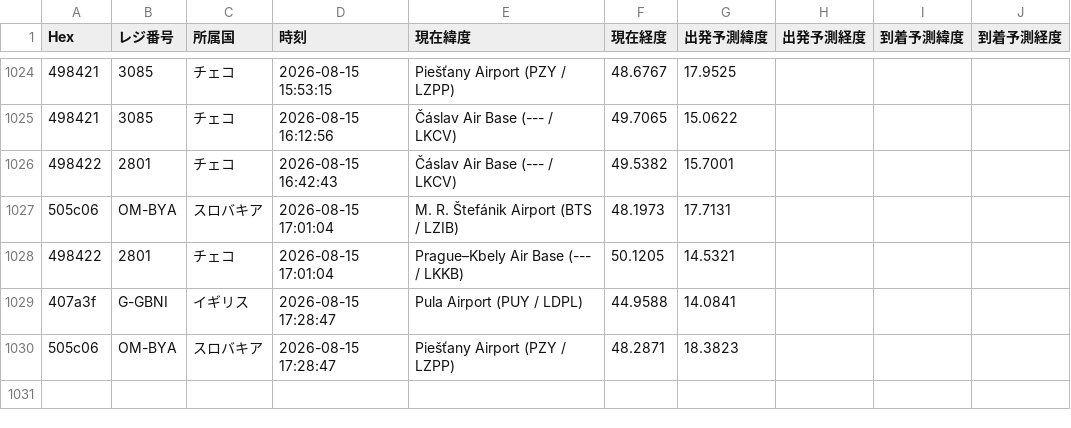
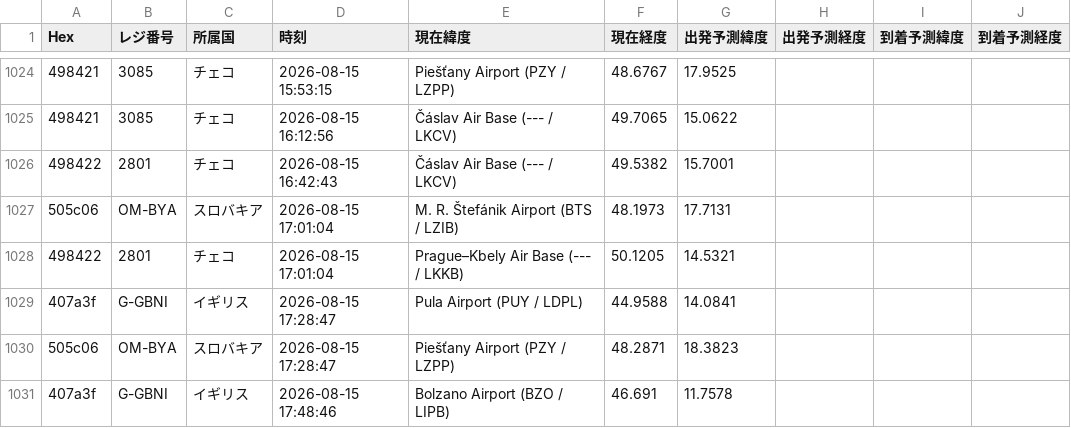
Before and after one commit to wata9857-ops/airtraking, a CSV file: flight_history.csv, drawn as a sheet; only a part is shown, gaps mark what is left out; the diff names each change by its address in the sheet, - before the commit and + after, or states it on an @@ line.

```diff
--- a/flight_history.csv
+++ b/flight_history.csv
+row 1031: 407a3f | G-GBNI | イギリス | 2026-08-15 17:48:46 | Bolzano Airport (BZO / LIPB) | 46.691 | 11.7578
```
